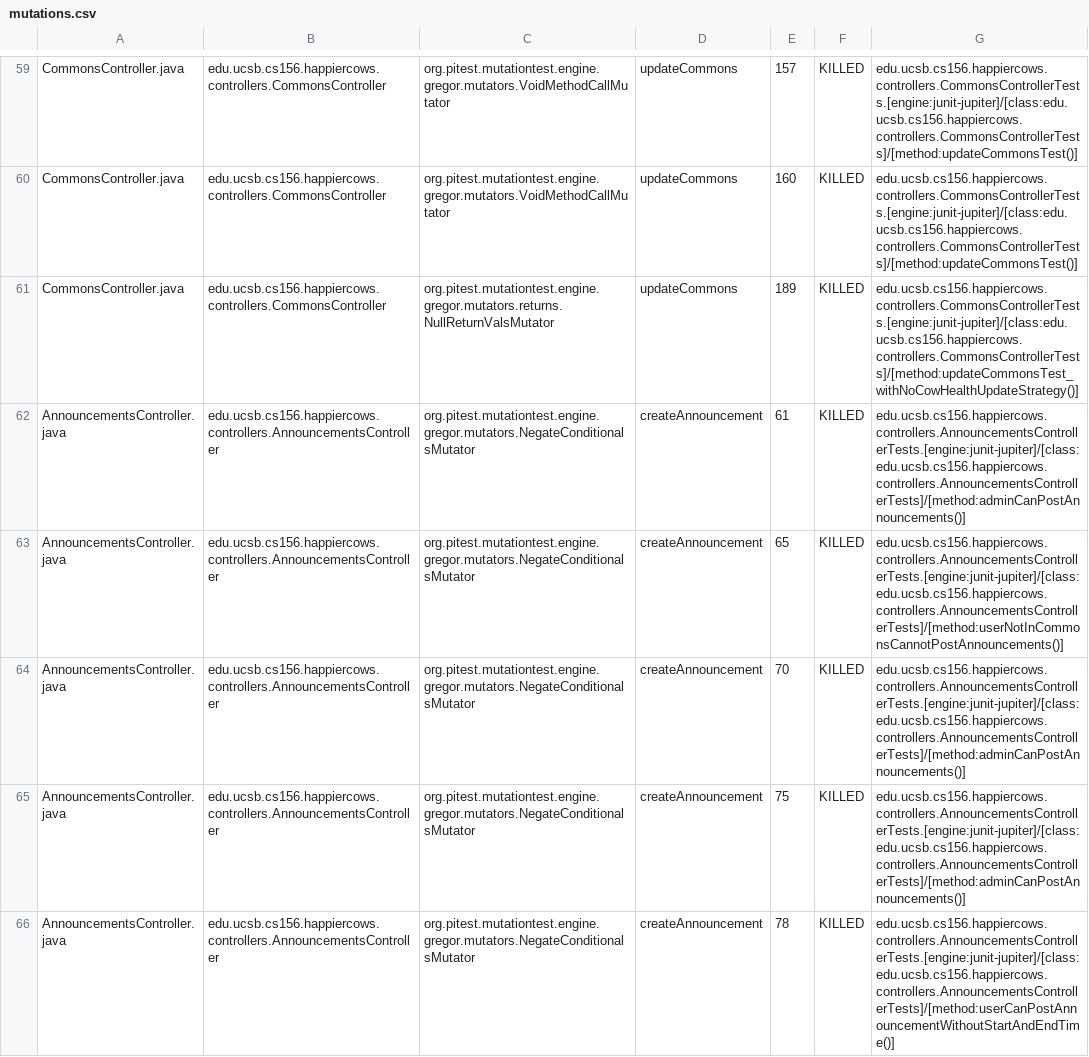
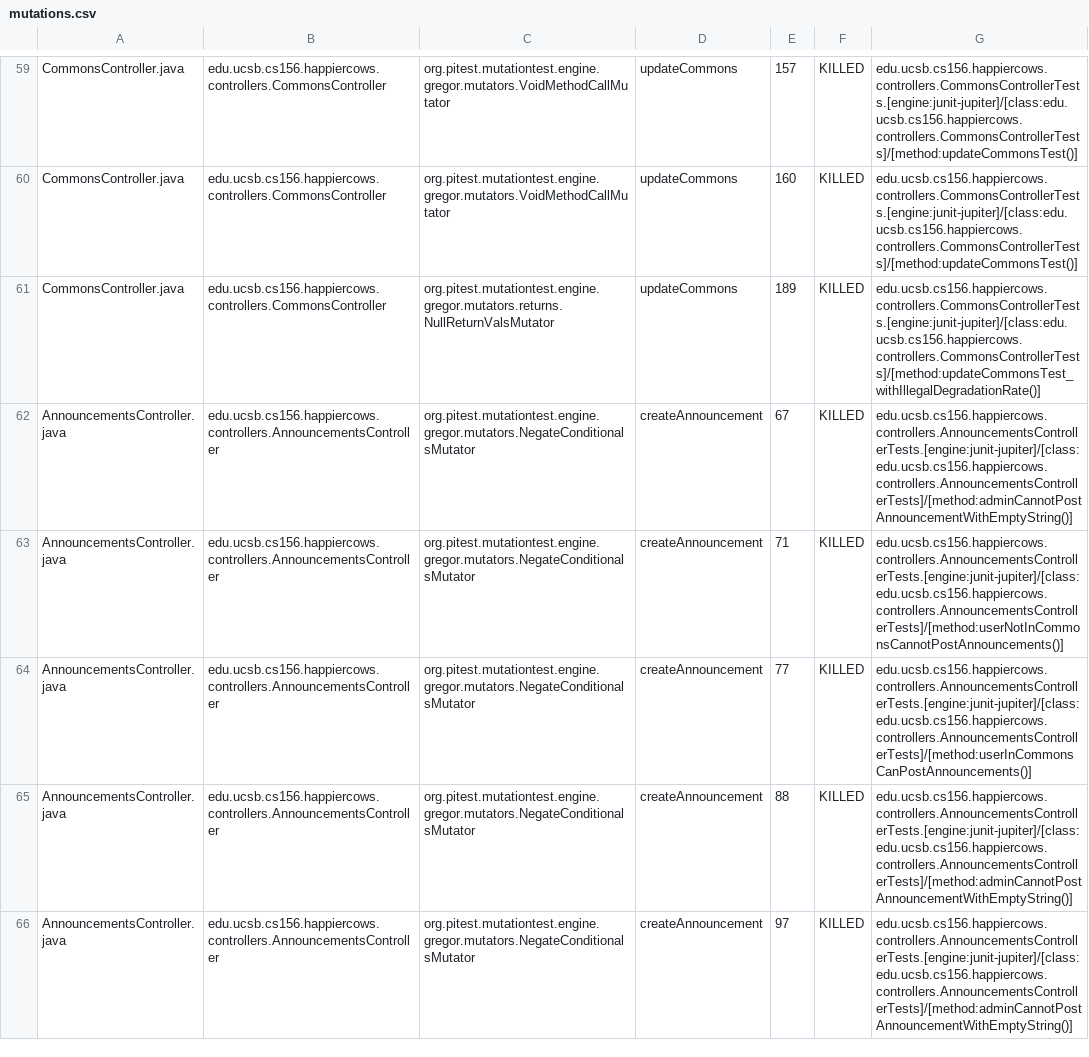
Before and after one commit to ucsb-cs156-f24/proj-happycows-f24-09, a CSV file: prs/57/pitest/mutations.csv, drawn as a sheet; only a part is shown, gaps mark what is left out; the diff covers the shown part only.

Commit message:
Deploying to gh-pages from @ ucsb-cs156-f24/proj-happycows-f24-09@024cbdb5b1b7196119dd9a795bc67090ed24a439 🚀

```diff
--- a/prs/57/pitest/mutations.csv
+++ b/prs/57/pitest/mutations.csv
@@ -60,7 +60,7 @@ CommonsController.java,edu.ucsb.cs156.happiercows.controllers.CommonsController,
 CommonsController.java,edu.ucsb.cs156.happiercows.controllers.CommonsController,org.pitest.mutationtest.engine.gregor.mutators.VoidMethodCallMutator,updateCommons,160,KILLED,edu.ucsb.cs156.happiercows.controllers.CommonsControllerTests.[engine:junit-jupiter]/[class:edu.ucsb.cs156.happiercows.controllers.CommonsControllerTests]/[method:updateCommonsTest()]
-CommonsController.java,edu.ucsb.cs156.happiercows.controllers.CommonsController,org.pitest.mutationtest.engine.gregor.mutators.returns.NullReturnValsMutator,updateCommons,189,KILLED,edu.ucsb.cs156.happiercows.controllers.CommonsControllerTests.[engine:junit-jupiter]/[class:edu.ucsb.cs156.happiercows.controllers.CommonsControllerTests]/[method:updateCommonsTest_withNoCowHealthUpdateStrategy()]
-AnnouncementsController.java,edu.ucsb.cs156.happiercows.controllers.AnnouncementsController,org.pitest.mutationtest.engine.gregor.mutators.NegateConditionalsMutator,createAnnouncement,61,KILLED,edu.ucsb.cs156.happiercows.controllers.AnnouncementsControllerTests.[engine:junit-jupiter]/[class:edu.ucsb.cs156.happiercows.controllers.AnnouncementsControllerTests]/[method:adminCanPostAnnouncements()]
-AnnouncementsController.java,edu.ucsb.cs156.happiercows.controllers.AnnouncementsController,org.pitest.mutationtest.engine.gregor.mutators.NegateConditionalsMutator,createAnnouncement,65,KILLED,edu.ucsb.cs156.happiercows.controllers.AnnouncementsControllerTests.[engine:junit-jupiter]/[class:edu.ucsb.cs156.happiercows.controllers.AnnouncementsControllerTests]/[method:userNotInCommonsCannotPostAnnouncements()]
-AnnouncementsController.java,edu.ucsb.cs156.happiercows.controllers.AnnouncementsController,org.pitest.mutationtest.engine.gregor.mutators.NegateConditionalsMutator,createAnnouncement,70,KILLED,edu.ucsb.cs156.happiercows.controllers.AnnouncementsControllerTests.[engine:junit-jupiter]/[class:edu.ucsb.cs156.happiercows.controllers.AnnouncementsControllerTests]/[method:adminCanPostAnnouncements()]
-AnnouncementsController.java,edu.ucsb.cs156.happiercows.controllers.AnnouncementsController,org.pitest.mutationtest.engine.gregor.mutators.NegateConditionalsMutator,createAnnouncement,75,KILLED,edu.ucsb.cs156.happiercows.controllers.AnnouncementsControllerTests.[engine:junit-jupiter]/[class:edu.ucsb.cs156.happiercows.controllers.AnnouncementsControllerTests]/[method:adminCanPostAnnouncements()]
-AnnouncementsController.java,edu.ucsb.cs156.happiercows.controllers.AnnouncementsController,org.pitest.mutationtest.engine.gregor.mutators.NegateConditionalsMutator,createAnnouncement,78,KILLED,edu.ucsb.cs156.happiercows.controllers.AnnouncementsControllerTests.[engine:junit-jupiter]/[class:edu.ucsb.cs156.happiercows.controllers.AnnouncementsControllerTests]/[method:userCanPostAnnouncementWithoutStartAndEndTime()]
+CommonsController.java,edu.ucsb.cs156.happiercows.controllers.CommonsController,org.pitest.mutationtest.engine.gregor.mutators.returns.NullReturnValsMutator,updateCommons,189,KILLED,edu.ucsb.cs156.happiercows.controllers.CommonsControllerTests.[engine:junit-jupiter]/[class:edu.ucsb.cs156.happiercows.controllers.CommonsControllerTests]/[method:updateCommonsTest_withIllegalDegradationRate()]
+AnnouncementsController.java,edu.ucsb.cs156.happiercows.controllers.AnnouncementsController,org.pitest.mutationtest.engine.gregor.mutators.NegateConditionalsMutator,createAnnouncement,67,KILLED,edu.ucsb.cs156.happiercows.controllers.AnnouncementsControllerTests.[engine:junit-jupiter]/[class:edu.ucsb.cs156.happiercows.controllers.AnnouncementsControllerTests]/[method:adminCannotPostAnnouncementWithEmptyString()]
+AnnouncementsController.java,edu.ucsb.cs156.happiercows.controllers.AnnouncementsController,org.pitest.mutationtest.engine.gregor.mutators.NegateConditionalsMutator,createAnnouncement,71,KILLED,edu.ucsb.cs156.happiercows.controllers.AnnouncementsControllerTests.[engine:junit-jupiter]/[class:edu.ucsb.cs156.happiercows.controllers.AnnouncementsControllerTests]/[method:userNotInCommonsCannotPostAnnouncements()]
+AnnouncementsController.java,edu.ucsb.cs156.happiercows.controllers.AnnouncementsController,org.pitest.mutationtest.engine.gregor.mutators.NegateConditionalsMutator,createAnnouncement,77,KILLED,edu.ucsb.cs156.happiercows.controllers.AnnouncementsControllerTests.[engine:junit-jupiter]/[class:edu.ucsb.cs156.happiercows.controllers.AnnouncementsControllerTests]/[method:userInCommonsCanPostAnnouncements()]
+AnnouncementsController.java,edu.ucsb.cs156.happiercows.controllers.AnnouncementsController,org.pitest.mutationtest.engine.gregor.mutators.NegateConditionalsMutator,createAnnouncement,88,KILLED,edu.ucsb.cs156.happiercows.controllers.AnnouncementsControllerTests.[engine:junit-jupiter]/[class:edu.ucsb.cs156.happiercows.controllers.AnnouncementsControllerTests]/[method:adminCannotPostAnnouncementWithEmptyString()]
+AnnouncementsController.java,edu.ucsb.cs156.happiercows.controllers.AnnouncementsController,org.pitest.mutationtest.engine.gregor.mutators.NegateConditionalsMutator,createAnnouncement,97,KILLED,edu.ucsb.cs156.happiercows.controllers.AnnouncementsControllerTests.[engine:junit-jupiter]/[class:edu.ucsb.cs156.happiercows.controllers.AnnouncementsControllerTests]/[method:adminCannotPostAnnouncementWithEmptyString()]
```
Also changed, not shown: 5 added rows and 81 edited cells elsewhere in this file, 53 other files.
